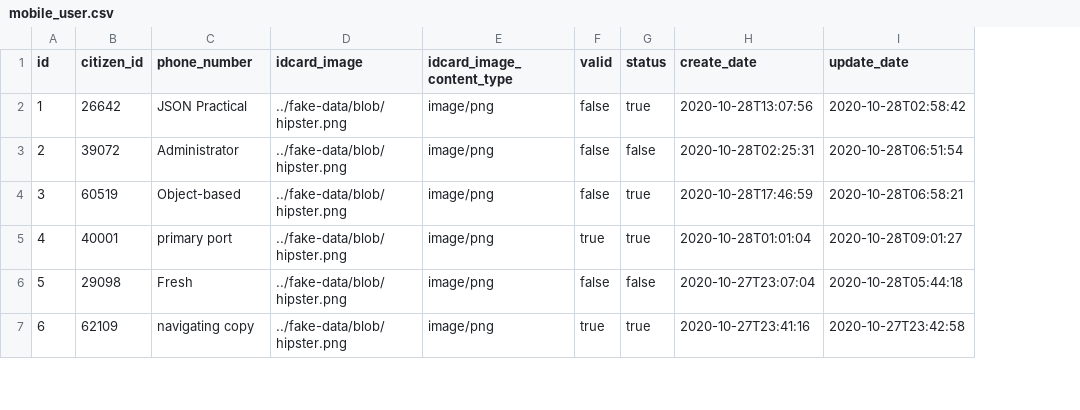
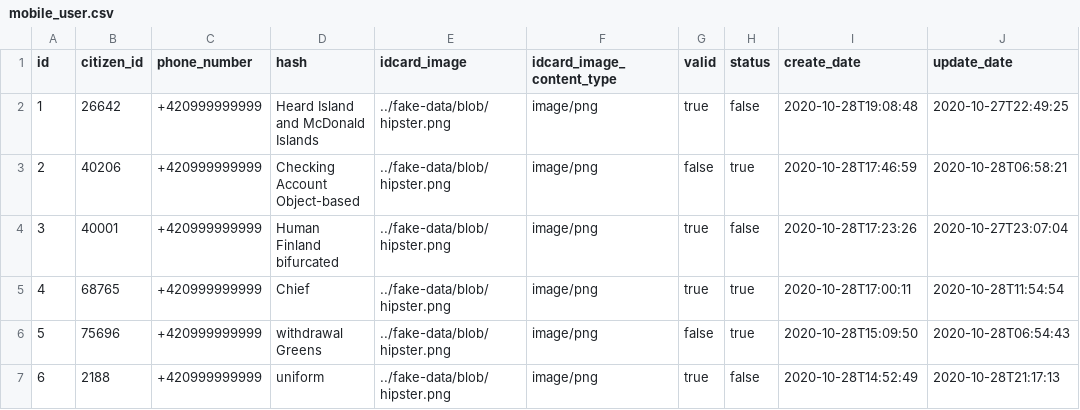
Before and after one commit to projectbase00/CovidFreeBackend, a CSV file: src/main/resources/config/liquibase/fake-data/mobile_user.csv, drawn as a sheet; only a part is shown; addresses are those after the commit; the diff covers the shown part only; the diff names each change by its address in the sheet, - before the commit and + after, or states it on an @@ line.

Commit message:
adding otp codes table and restapis for mobile

```diff
--- a/src/main/resources/config/liquibase/fake-data/mobile_user.csv
+++ b/src/main/resources/config/liquibase/fake-data/mobile_user.csv
+column D (hash), rows 2-7: Heard Island and McDonald Islands | Checking Account Object-based | Human Finland bifurcated | Chief | withdrawal Greens | uniform
-C2 (phone_number): JSON Practical
+C2 (phone_number): +420999999999
-G2 (valid): false
+G2 (valid): true
-H2 (status): true
+H2 (status): false
-I2 (create_date): 2020-10-28T13:07:56
+I2 (create_date): 2020-10-28T19:08:48
-J2 (update_date): 2020-10-28T02:58:42
+J2 (update_date): 2020-10-27T22:49:25
-B3 (citizen_id): 39072
+B3 (citizen_id): 40206
-C3 (phone_number): Administrator
+C3 (phone_number): +420999999999
-H3 (status): false
+H3 (status): true
-I3 (create_date): 2020-10-28T02:25:31
+I3 (create_date): 2020-10-28T17:46:59
-J3 (update_date): 2020-10-28T06:51:54
+J3 (update_date): 2020-10-28T06:58:21
-B4 (citizen_id): 60519
+B4 (citizen_id): 40001
-C4 (phone_number): Object-based
+C4 (phone_number): +420999999999
-G4 (valid): false
+G4 (valid): true
-H4 (status): true
+H4 (status): false
-I4 (create_date): 2020-10-28T17:46:59
+I4 (create_date): 2020-10-28T17:23:26
-J4 (update_date): 2020-10-28T06:58:21
+J4 (update_date): 2020-10-27T23:07:04
-B5 (citizen_id): 40001
+B5 (citizen_id): 68765
-C5 (phone_number): primary port
+C5 (phone_number): +420999999999
-I5 (create_date): 2020-10-28T01:01:04
+I5 (create_date): 2020-10-28T17:00:11
-J5 (update_date): 2020-10-28T09:01:27
+J5 (update_date): 2020-10-28T11:54:54
-B6 (citizen_id): 29098
+B6 (citizen_id): 75696
-C6 (phone_number): Fresh
+C6 (phone_number): +420999999999
-H6 (status): false
+H6 (status): true
-I6 (create_date): 2020-10-27T23:07:04
+I6 (create_date): 2020-10-28T15:09:50
-J6 (update_date): 2020-10-28T05:44:18
+J6 (update_date): 2020-10-28T06:54:43
-B7 (citizen_id): 62109
+B7 (citizen_id): 2188
-C7 (phone_number): navigating copy
+C7 (phone_number): +420999999999
-H7 (status): true
+H7 (status): false
-I7 (create_date): 2020-10-27T23:41:16
+I7 (create_date): 2020-10-28T14:52:49
-J7 (update_date): 2020-10-27T23:42:58
+J7 (update_date): 2020-10-28T21:17:13
```
Also changed, not shown: 23 edited cells elsewhere in this file, 20 other files.
